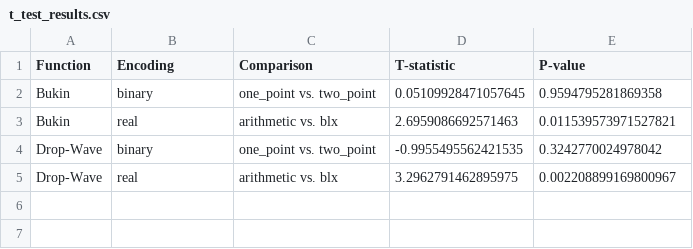
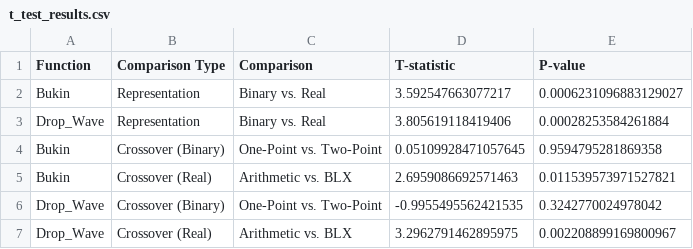
Before and after one commit to Silea-Horia/AI, a CSV file: Labs/Lab9/t_test_results.csv, drawn as a sheet.

```diff
--- a/Labs/Lab9/t_test_results.csv
+++ b/Labs/Lab9/t_test_results.csv
@@ -1,5 +1,7 @@
-Function,Encoding,Comparison,T-statistic,P-value
-Bukin,binary,one_point vs. two_point,0.05109928471057645,0.9594795281869358
-Bukin,real,arithmetic vs. blx,2.6959086692571463,0.011539573971527821
-Drop-Wave,binary,one_point vs. two_point,-0.9955495562421535,0.3242770024978042
-Drop-Wave,real,arithmetic vs. blx,3.2962791462895975,0.002208899169800967
+Function,Comparison Type,Comparison,T-statistic,P-value
+Bukin,Representation,Binary vs. Real,3.592547663077217,0.0006231096883129027
+Drop_Wave,Representation,Binary vs. Real,3.805619118419406,0.00028253584261884
+Bukin,Crossover (Binary),One-Point vs. Two-Point,0.05109928471057645,0.9594795281869358
+Bukin,Crossover (Real),Arithmetic vs. BLX,2.6959086692571463,0.011539573971527821
+Drop_Wave,Crossover (Binary),One-Point vs. Two-Point,-0.9955495562421535,0.3242770024978042
+Drop_Wave,Crossover (Real),Arithmetic vs. BLX,3.2962791462895975,0.002208899169800967
```
Also changed, not shown: 5 other files.
